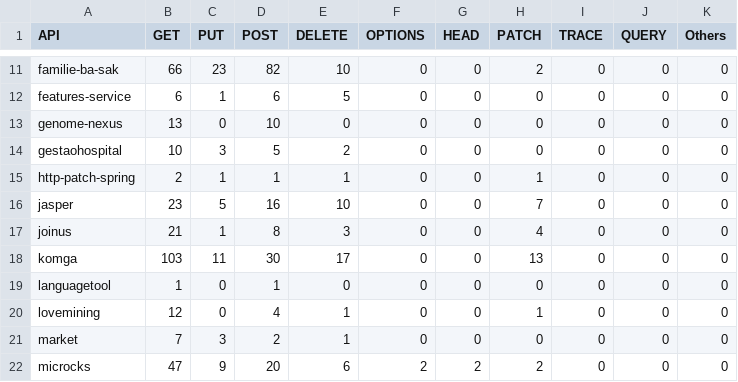
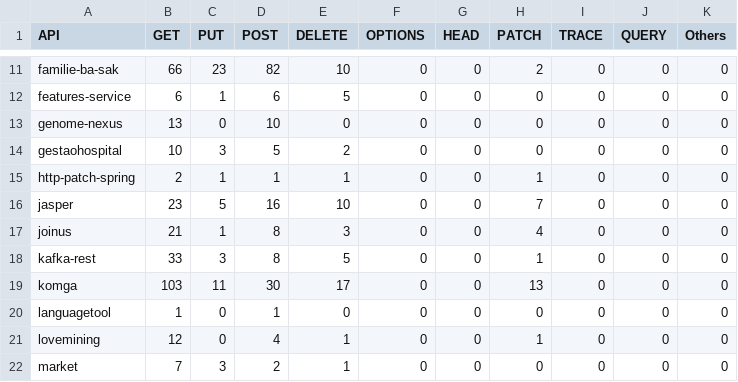
Before and after one commit to WebFuzzing/Dataset, a CSV file: statistics/http-verbs.csv, drawn as a sheet; only a part is shown, gaps mark what is left out; the shorter side is filled out with more unchanged rows; the diff names each change by its address in the sheet, - before the commit and + after, or states it on an @@ line.

```diff
--- a/statistics/http-verbs.csv
+++ b/statistics/http-verbs.csv
+row 18: kafka-rest | 33 | 3 | 8 | 5 | 0 | 0 | 1 | 0 | 0 | 0
```
Also changed, not shown: scripts/dockerize/data/sut.csv, statistics/data.csv, 22 other files.
